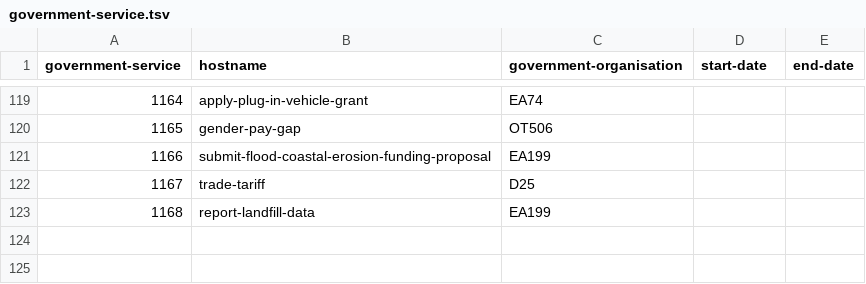
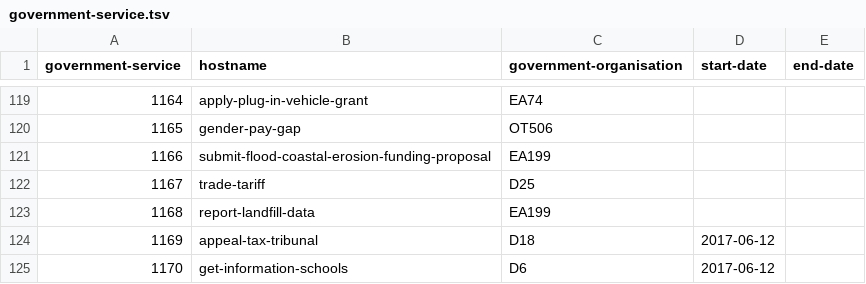
Before and after one commit to openregister/government-service-data, a TSV file: data/government-service/government-service.tsv, drawn as a sheet; only a part is shown, gaps mark what is left out; the diff names each change by its address in the sheet, - before the commit and + after, or states it on an @@ line.

Commit message:
added 2 new entries at custodians request.

```diff
--- a/data/government-service/government-service.tsv
+++ b/data/government-service/government-service.tsv
+row 124: 1169 | appeal-tax-tribunal | D18 | 2017-06-12
+row 125: 1170 | get-information-schools | D6 | 2017-06-12
```
